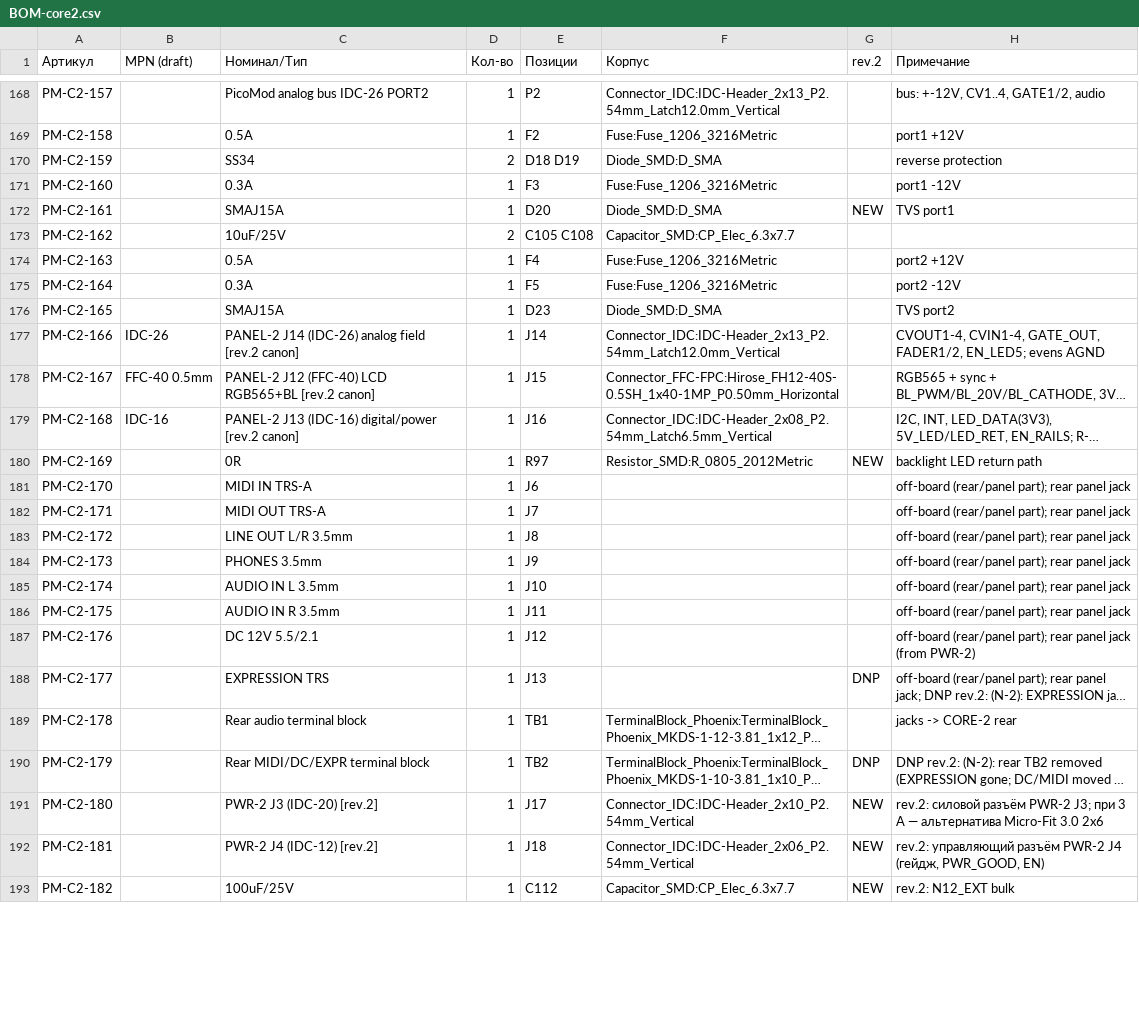
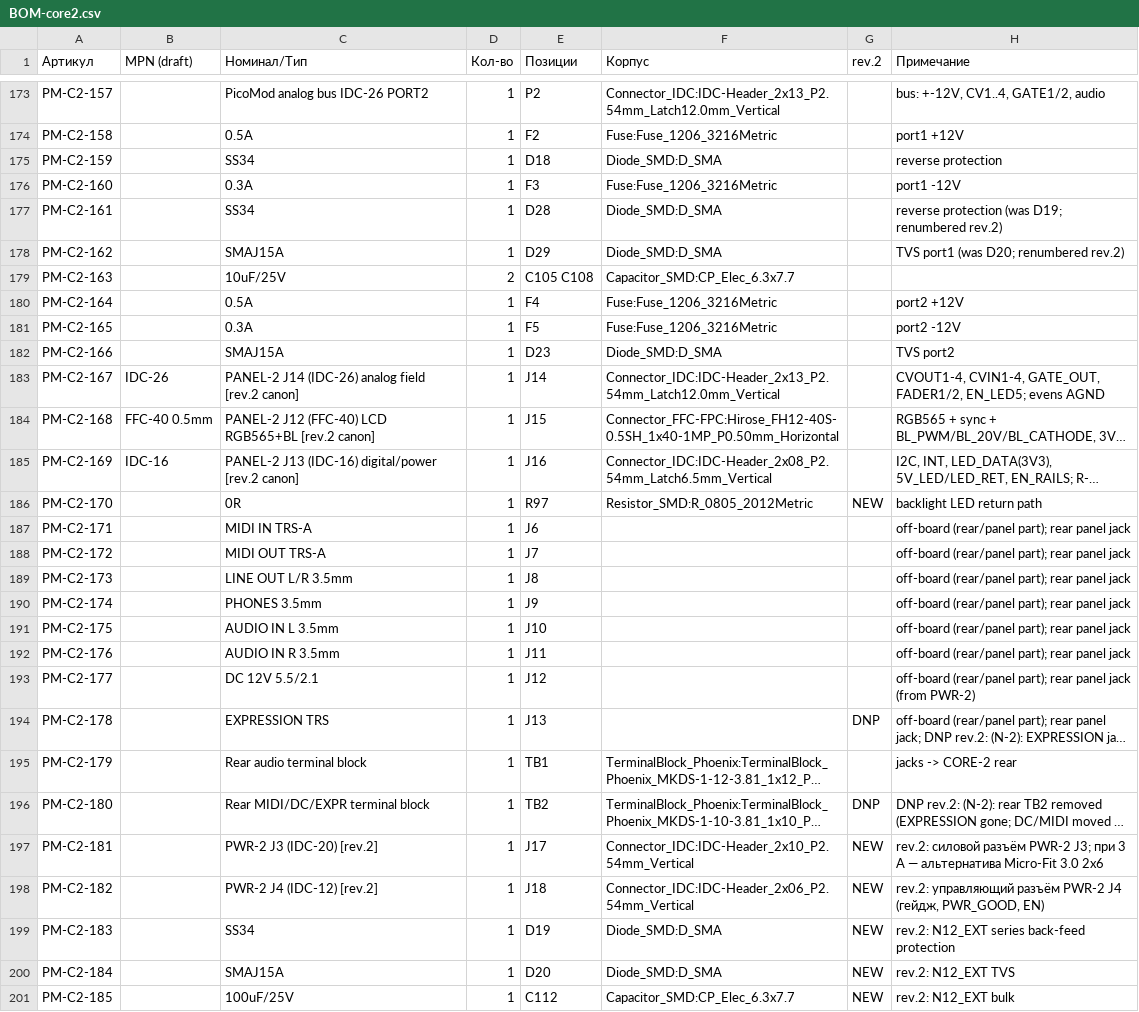
Before and after one commit to martiyanov/bukifon, a CSV file: hardware/core2/BOM-core2.csv, drawn as a sheet; only a part is shown, gaps mark what is left out; long unchanged cells end in …; addresses are those after the commit; the diff covers the shown part only; the diff names each change by its address in the sheet, - before the commit and + after, or states it on an @@ line.

Commit message:
hw(core2): rev.2 схема внесена — J17/J18, входы 12V_EXT/N12_EXT/+5V_EXT/5V_LED, D19/D20/C112-C119/FB7, EN-развязки R94-R96, CV IN3/4 на MCP3208 (U45 TL074), re-pin J14/J15/J16; DNP 46; ERC 0/0; O-12..O-16/D-44-D-45

```diff
--- a/hardware/core2/BOM-core2.csv
+++ b/hardware/core2/BOM-core2.csv
-D175 (Кол-во): 2
+D175 (Кол-во): 1
-E175 (Позиции): D18 D19
+E175 (Позиции): D18
-C177 (Номинал/Тип): SMAJ15A
+C177 (Номинал/Тип): SS34
-E177 (Позиции): D20
+E177 (Позиции): D28
-G177 (rev.2): NEW
+G177 (rev.2): (empty)
-H177 (Примечание): TVS port1
+H177 (Примечание): reverse protection (was D19; renumbered rev.2)
+row 178: PM-C2-162 |  | SMAJ15A | 1 | D29 | Diode_SMD:D_SMA |  | TVS port1 (was D20; renumbered rev.2)
-A179 (Артикул): PM-C2-162
+A179 (Артикул): PM-C2-163
-A180 (Артикул): PM-C2-163
+A180 (Артикул): PM-C2-164
-A181 (Артикул): PM-C2-164
+A181 (Артикул): PM-C2-165
-A182 (Артикул): PM-C2-165
+A182 (Артикул): PM-C2-166
-A183 (Артикул): PM-C2-166
+A183 (Артикул): PM-C2-167
-A184 (Артикул): PM-C2-167
+A184 (Артикул): PM-C2-168
-A185 (Артикул): PM-C2-168
+A185 (Артикул): PM-C2-169
-A186 (Артикул): PM-C2-169
+A186 (Артикул): PM-C2-170
-A187 (Артикул): PM-C2-170
+A187 (Артикул): PM-C2-171
-A188 (Артикул): PM-C2-171
+A188 (Артикул): PM-C2-172
-A189 (Артикул): PM-C2-172
+A189 (Артикул): PM-C2-173
-A190 (Артикул): PM-C2-173
+A190 (Артикул): PM-C2-174
-A191 (Артикул): PM-C2-174
+A191 (Артикул): PM-C2-175
-A192 (Артикул): PM-C2-175
+A192 (Артикул): PM-C2-176
-A193 (Артикул): PM-C2-176
+A193 (Артикул): PM-C2-177
-A194 (Артикул): PM-C2-177
+A194 (Артикул): PM-C2-178
-A195 (Артикул): PM-C2-178
+A195 (Артикул): PM-C2-179
-A196 (Артикул): PM-C2-179
+A196 (Артикул): PM-C2-180
-A197 (Артикул): PM-C2-180
+A197 (Артикул): PM-C2-181
-A198 (Артикул): PM-C2-181
+A198 (Артикул): PM-C2-182
+row 199: PM-C2-183 |  | SS34 | 1 | D19 | Diode_SMD:D_SMA | NEW | rev.2: N12_EXT series back-feed protection
+row 200: PM-C2-184 |  | SMAJ15A | 1 | D20 | Diode_SMD:D_SMA | NEW | rev.2: N12_EXT TVS
-A201 (Артикул): PM-C2-182
+A201 (Артикул): PM-C2-185
```
Also changed, not shown: 10 added rows and 46 edited cells elsewhere in this file, 20 other files.
